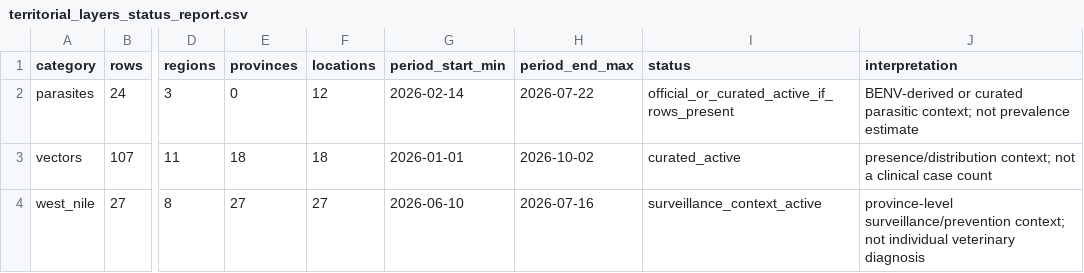
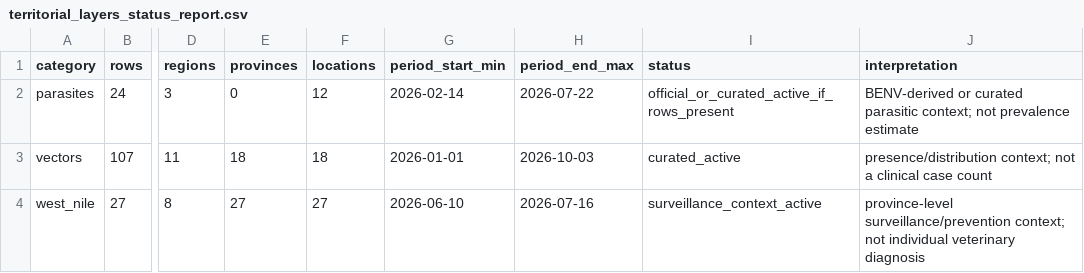
Before and after one commit to comunicazionenibbiotec-droid/vet-alert-backend-api, a CSV file: data/territorial_layers/territorial_layers_status_report.csv, drawn as a sheet; only a part is shown, gaps mark what is left out; the diff names each change by its address in the sheet, - before the commit and + after, or states it on an @@ line.

```diff
--- a/data/territorial_layers/territorial_layers_status_report.csv
+++ b/data/territorial_layers/territorial_layers_status_report.csv
-H3 (period_end_max): 2026-10-02
+H3 (period_end_max): 2026-10-03
```
Also changed, not shown: data/territorial_layers/territorial_layers.csv, data/territorial_layers/vectornet_gbif_layers.csv.
